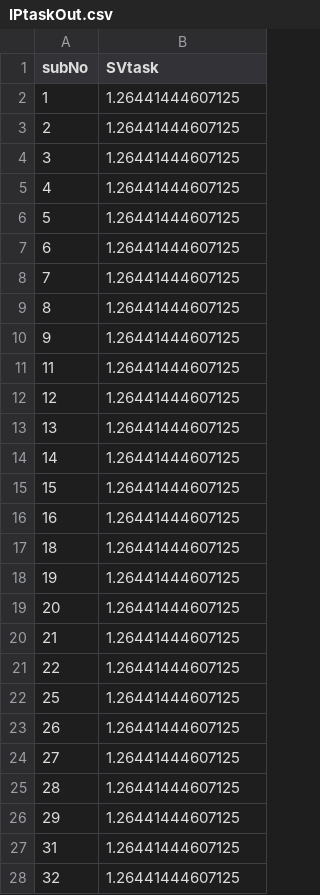
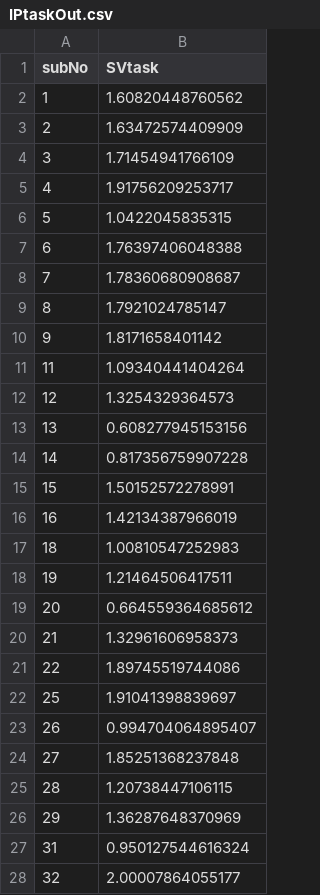
Before and after one commit to danae1968/stabflex2019, a CSV file: results/Experiment2/COGED/IPtaskOut.csv, drawn as a sheet; only a part is shown; the diff covers the shown part only.

Commit message:
reran analysis after fixing bug in IPtask

```diff
--- a/results/Experiment2/COGED/IPtaskOut.csv
+++ b/results/Experiment2/COGED/IPtaskOut.csv
@@ -1,28 +1,28 @@
 subNo,SVtask
-1,1.26441444607125
-2,1.26441444607125
-3,1.26441444607125
-4,1.26441444607125
-5,1.26441444607125
-6,1.26441444607125
-7,1.26441444607125
-8,1.26441444607125
-9,1.26441444607125
-11,1.26441444607125
-12,1.26441444607125
-13,1.26441444607125
-14,1.26441444607125
-15,1.26441444607125
-16,1.26441444607125
-18,1.26441444607125
-19,1.26441444607125
-20,1.26441444607125
-21,1.26441444607125
-22,1.26441444607125
-25,1.26441444607125
-26,1.26441444607125
-27,1.26441444607125
-28,1.26441444607125
-29,1.26441444607125
-31,1.26441444607125
-32,1.26441444607125
+1,1.60820448760562
+2,1.63472574409909
+3,1.71454941766109
+4,1.91756209253717
+5,1.0422045835315
+6,1.76397406048388
+7,1.78360680908687
+8,1.7921024785147
+9,1.8171658401142
+11,1.09340441404264
+12,1.3254329364573
+13,0.608277945153156
+14,0.817356759907228
+15,1.50152572278991
+16,1.42134387966019
+18,1.00810547252983
+19,1.21464506417511
+20,0.664559364685612
+21,1.32961606958373
+22,1.89745519744086
+25,1.91041398839697
+26,0.994704064895407
+27,1.85251368237848
+28,1.20738447106115
+29,1.36287648370969
+31,0.950127544616324
+32,2.00007864055177
```
Also changed, not shown: 23 edited cells elsewhere in this file, results/Experiment1/COGED/IPtask.csv, results/Experiment1/COGED/IPtaskOut.csv, 4 other files.
